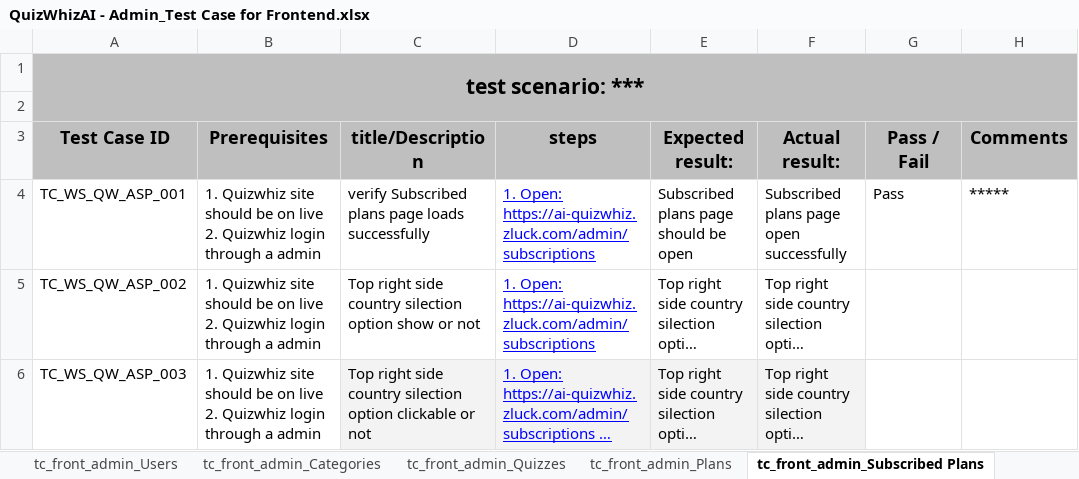
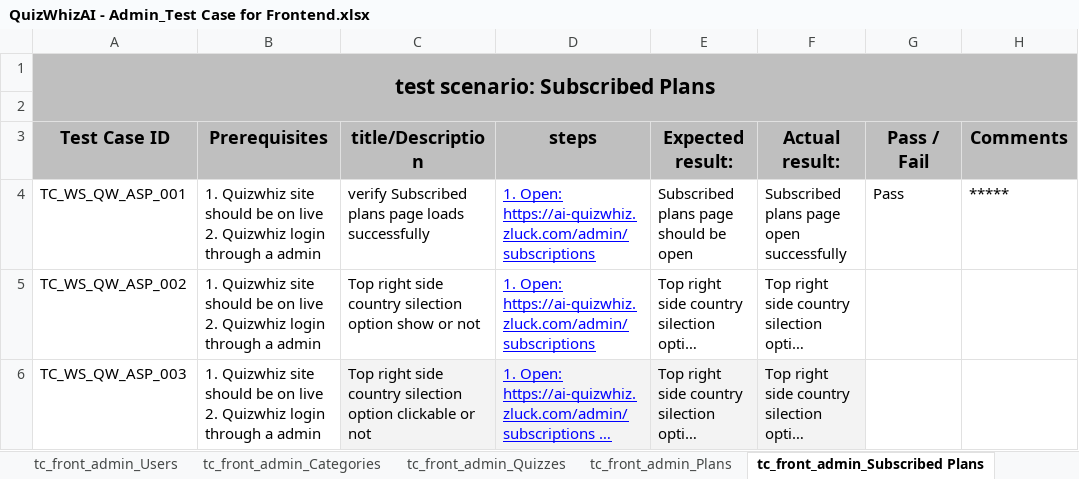
Before and after one commit to Shafin-Ahmed-201/Quizwhiz_Project_TC, an Excel workbook: QuizWhizAI - Admin_Test Case for Frontend.xlsx, sheet tc_front_admin_Subscribed Plans, drawn as a sheet; only a part is shown; long unchanged cells end in …; values as stored, in another font and other column widths than the file's, no borders; charts and pictures and table styles not drawn; the diff names each change by its address in the sheet, - before the commit and + after, or states it on an @@ line.

```diff
--- a/QuizWhizAI - Admin_Test Case for Frontend.xlsx (sheet tc_front_admin_Subscribed Plans)
+++ b/QuizWhizAI - Admin_Test Case for Frontend.xlsx (sheet tc_front_admin_Subscribed Plans)
-A1 (Test Case ID): test scenario: ***
+A1 (Test Case ID): test scenario: Subscribed Plans
```
Also changed, not shown: sheet tc_front_admin_Currencies, sheet tc_front_admin_Transactions, sheet tc_front_admin_Cash Payments, sheet tc_front_admin_Languages, sheet tc_front_admin_Quizzes, sheet tc_front_admin_Categories, 6 more sheets, other sheet tabs, charts or pictures.
